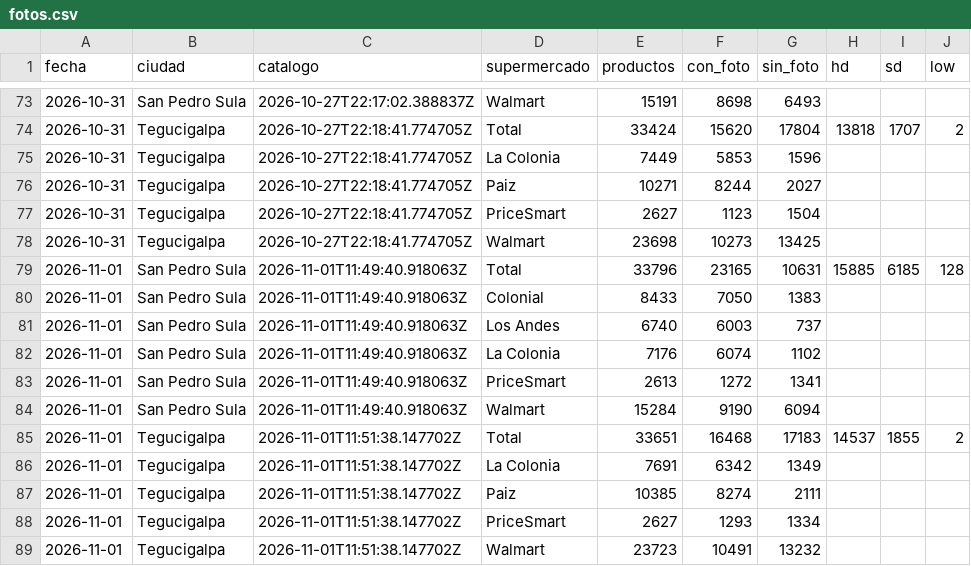
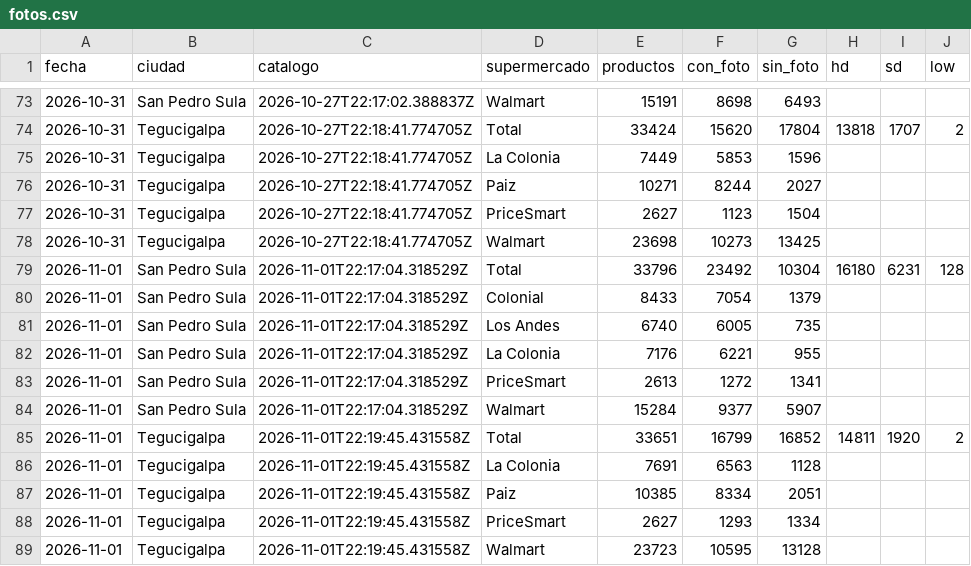
Before and after one commit to jchernandez-portfolio/precios-supermercados-sps, a CSV file: fotos.csv, drawn as a sheet; only a part is shown, gaps mark what is left out.

```diff
--- a/fotos.csv
+++ b/fotos.csv
@@ -78,12 +78,12 @@ fecha,ciudad,catalogo,supermercado,productos,con_foto,sin_foto,hd,sd,low
 2026-10-31,Tegucigalpa,2026-10-27T22:18:41.774705Z,Walmart,23698,10273,13425,,,
-2026-11-01,San Pedro Sula,2026-11-01T11:49:40.918063Z,Total,33796,23165,10631,15885,6185,128
-2026-11-01,San Pedro Sula,2026-11-01T11:49:40.918063Z,Colonial,8433,7050,1383,,,
-2026-11-01,San Pedro Sula,2026-11-01T11:49:40.918063Z,Los Andes,6740,6003,737,,,
-2026-11-01,San Pedro Sula,2026-11-01T11:49:40.918063Z,La Colonia,7176,6074,1102,,,
-2026-11-01,San Pedro Sula,2026-11-01T11:49:40.918063Z,PriceSmart,2613,1272,1341,,,
-2026-11-01,San Pedro Sula,2026-11-01T11:49:40.918063Z,Walmart,15284,9190,6094,,,
-2026-11-01,Tegucigalpa,2026-11-01T11:51:38.147702Z,Total,33651,16468,17183,14537,1855,2
-2026-11-01,Tegucigalpa,2026-11-01T11:51:38.147702Z,La Colonia,7691,6342,1349,,,
-2026-11-01,Tegucigalpa,2026-11-01T11:51:38.147702Z,Paiz,10385,8274,2111,,,
-2026-11-01,Tegucigalpa,2026-11-01T11:51:38.147702Z,PriceSmart,2627,1293,1334,,,
-2026-11-01,Tegucigalpa,2026-11-01T11:51:38.147702Z,Walmart,23723,10491,13232,,,
+2026-11-01,San Pedro Sula,2026-11-01T22:17:04.318529Z,Total,33796,23492,10304,16180,6231,128
+2026-11-01,San Pedro Sula,2026-11-01T22:17:04.318529Z,Colonial,8433,7054,1379,,,
+2026-11-01,San Pedro Sula,2026-11-01T22:17:04.318529Z,Los Andes,6740,6005,735,,,
+2026-11-01,San Pedro Sula,2026-11-01T22:17:04.318529Z,La Colonia,7176,6221,955,,,
+2026-11-01,San Pedro Sula,2026-11-01T22:17:04.318529Z,PriceSmart,2613,1272,1341,,,
+2026-11-01,San Pedro Sula,2026-11-01T22:17:04.318529Z,Walmart,15284,9377,5907,,,
+2026-11-01,Tegucigalpa,2026-11-01T22:19:45.431558Z,Total,33651,16799,16852,14811,1920,2
+2026-11-01,Tegucigalpa,2026-11-01T22:19:45.431558Z,La Colonia,7691,6563,1128,,,
+2026-11-01,Tegucigalpa,2026-11-01T22:19:45.431558Z,Paiz,10385,8334,2051,,,
+2026-11-01,Tegucigalpa,2026-11-01T22:19:45.431558Z,PriceSmart,2627,1293,1334,,,
+2026-11-01,Tegucigalpa,2026-11-01T22:19:45.431558Z,Walmart,23723,10595,13128,,,
```
Also changed, not shown: frescura.csv, historial.csv, 1 other file.
